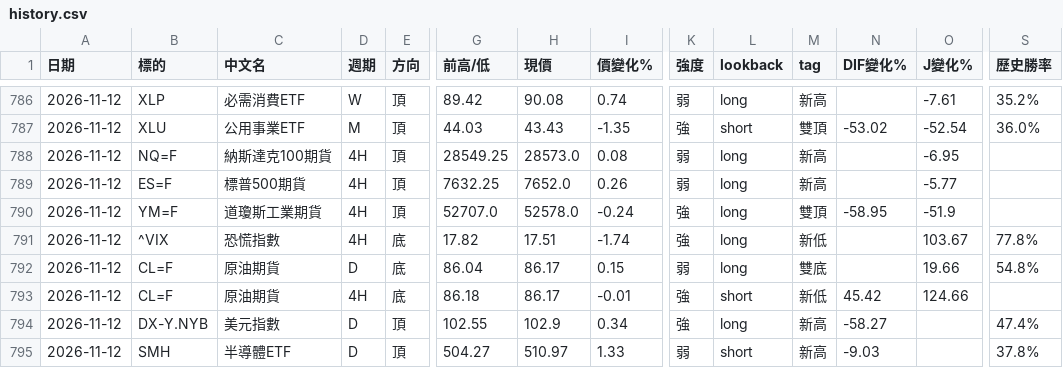
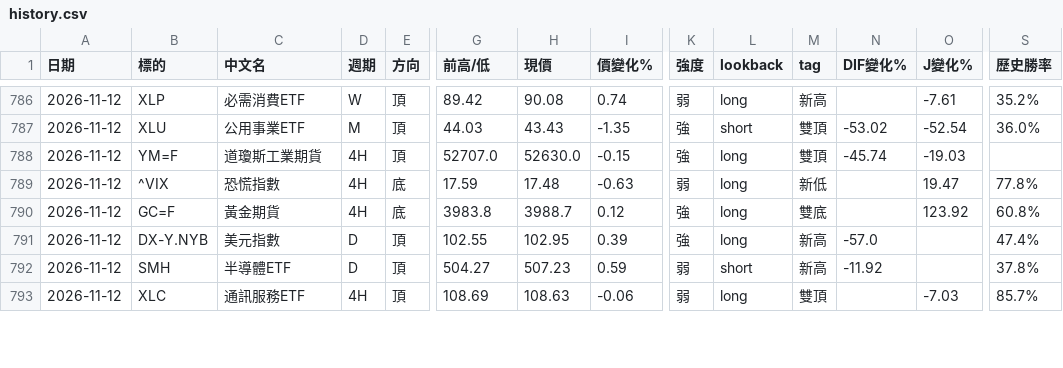
Before and after one commit to sector-div-rader/sector-div-radar, a CSV file: history.csv, drawn as a sheet; only a part is shown, gaps mark what is left out; removed rows and columns are numbered as before the commit, all else as after; rows hold the shown columns only; the diff covers the shown part only; the diff names each change by its address in the sheet, - before the commit and + after, or states it on an @@ line.

```diff
--- a/history.csv
+++ b/history.csv
-row 788: 2026-11-12 | NQ=F | 納斯達克100期貨 | 4H | 頂 | 28549.25 | 28573.0 | 0.08 | 弱 | long | 新高 |  | -6.95
-row 789: 2026-11-12 | ES=F | 標普500期貨 | 4H | 頂 | 7632.25 | 7652.0 | 0.26 | 弱 | long | 新高 |  | -5.77
-H788 (現價): 52578.0
+H788 (現價): 52630.0
-I788 (價變化%): -0.24
+I788 (價變化%): -0.15
-N788 (DIF變化%): -58.95
+N788 (DIF變化%): -45.74
-O788 (J變化%): -51.9
+O788 (J變化%): -19.03
-G789 (前高/低): 17.82
+G789 (前高/低): 17.59
-H789 (現價): 17.51
+H789 (現價): 17.48
-I789 (價變化%): -1.74
+I789 (價變化%): -0.63
-K789 (強度): 強
+K789 (強度): 弱
-O789 (J變化%): 103.67
+O789 (J變化%): 19.47
-B790 (標的): CL=F
+B790 (標的): GC=F
-C790 (中文名): 原油期貨
+C790 (中文名): 黃金期貨
-D790 (週期): D
+D790 (週期): 4H
-G790 (前高/低): 86.04
+G790 (前高/低): 3983.8
-H790 (現價): 86.17
+H790 (現價): 3988.7
-I790 (價變化%): 0.15
+I790 (價變化%): 0.12
-K790 (強度): 弱
+K790 (強度): 強
-O790 (J變化%): 19.66
+O790 (J變化%): 123.92
-S790 (歷史勝率): 54.8%
+S790 (歷史勝率): 60.8%
-row 793: 2026-11-12 | CL=F | 原油期貨 | 4H | 底 | 86.18 | 86.17 | -0.01 | 強 | short | 新低 | 45.42 | 124.66
-H791 (現價): 102.9
+H791 (現價): 102.95
-I791 (價變化%): 0.34
+I791 (價變化%): 0.39
-N791 (DIF變化%): -58.27
+N791 (DIF變化%): -57.0
-H792 (現價): 510.97
+H792 (現價): 507.23
-I792 (價變化%): 1.33
+I792 (價變化%): 0.59
-N792 (DIF變化%): -9.03
+N792 (DIF變化%): -11.92
+row 793: 2026-11-12 | XLC | 通訊服務ETF | 4H | 頂 | 108.69 | 108.63 | -0.06 | 弱 | long | 雙頂 |  | -7.03 | 85.7%
```
Also changed, not shown: 1 added row and 32 edited cells elsewhere in this file, 3 other files.
